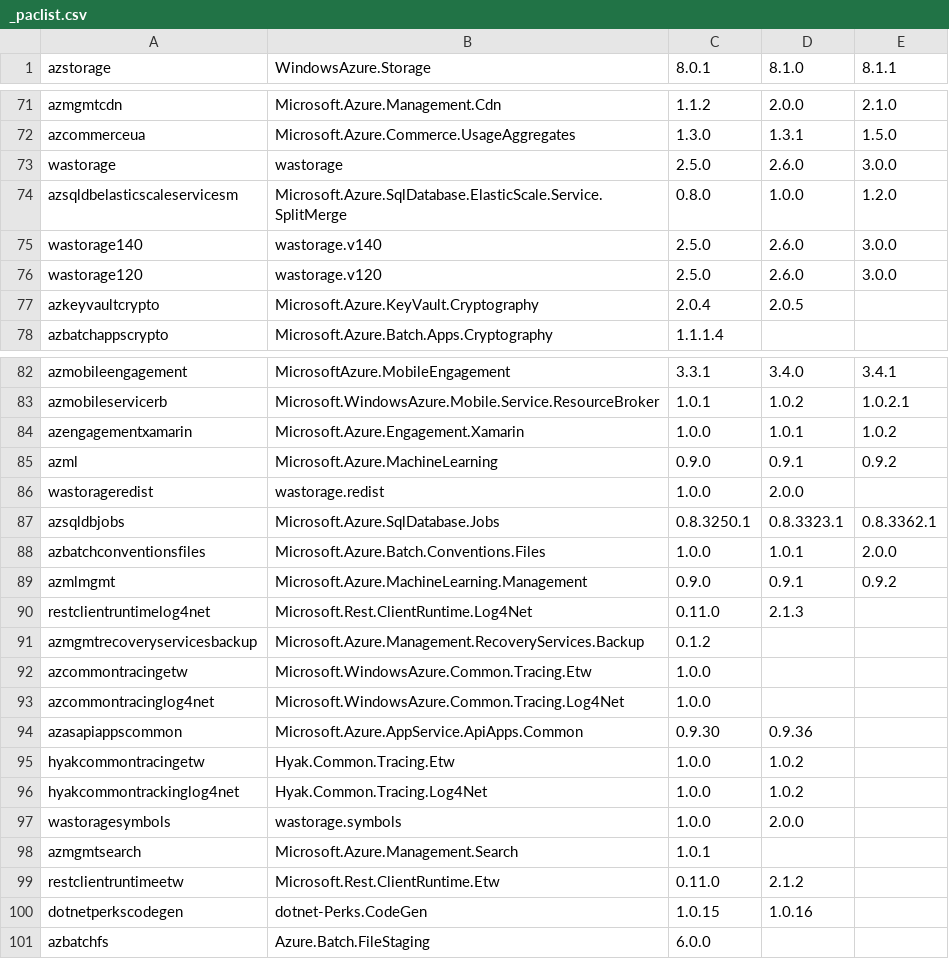
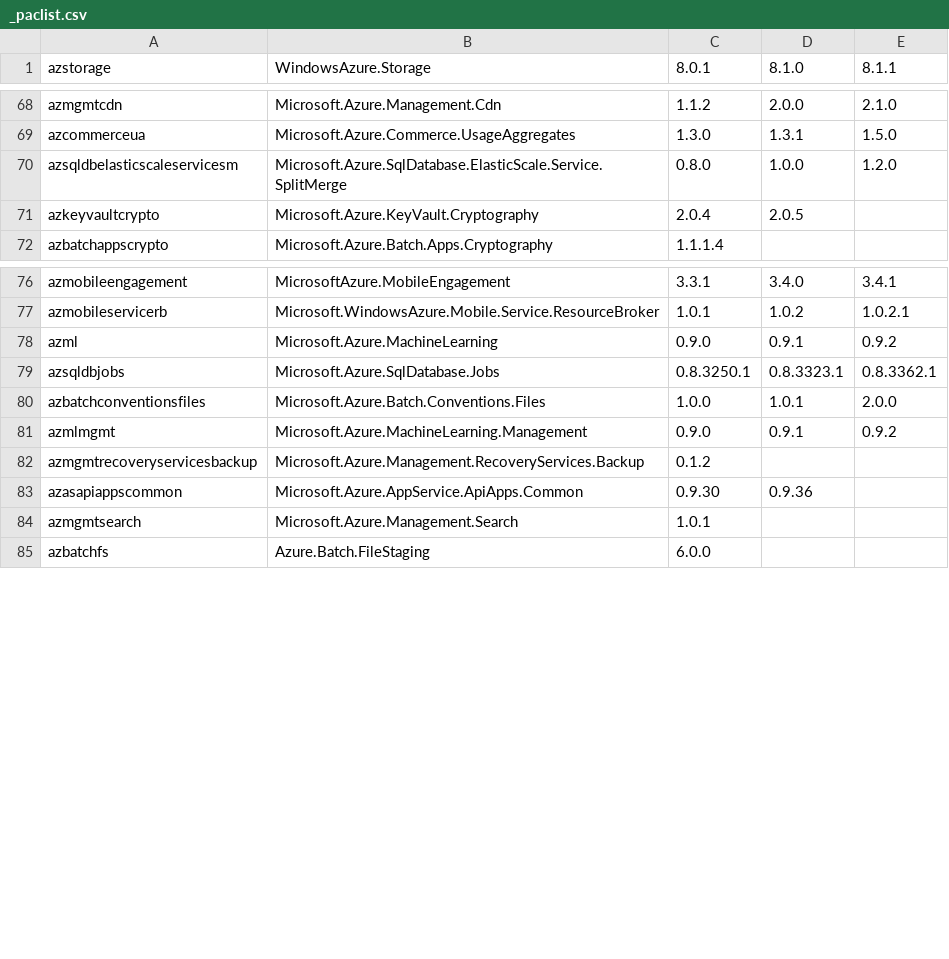
Before and after one commit to docascode/nue, a CSV file: testfiles/_paclist.csv, drawn as a sheet; only a part is shown, gaps mark what is left out; the diff covers the shown part only; the diff names each change by its address in the sheet, - before the commit and + after, or states it on an @@ line.

```diff
--- a/testfiles/_paclist.csv
+++ b/testfiles/_paclist.csv
-row 73: wastorage | wastorage | 2.5.0 | 2.6.0 | 3.0.0
-row 75: wastorage140 | wastorage.v140 | 2.5.0 | 2.6.0 | 3.0.0
-row 76: wastorage120 | wastorage.v120 | 2.5.0 | 2.6.0 | 3.0.0
-row 84: azengagementxamarin | Microsoft.Azure.Engagement.Xamarin | 1.0.0 | 1.0.1 | 1.0.2
-row 86: wastorageredist | wastorage.redist | 1.0.0 | 2.0.0
-row 90: restclientruntimelog4net | Microsoft.Rest.ClientRuntime.Log4Net | 0.11.0 | 2.1.3
-row 92: azcommontracingetw | Microsoft.WindowsAzure.Common.Tracing.Etw | 1.0.0
-row 93: azcommontracinglog4net | Microsoft.WindowsAzure.Common.Tracing.Log4Net | 1.0.0
-row 95: hyakcommontracingetw | Hyak.Common.Tracing.Etw | 1.0.0 | 1.0.2
-row 96: hyakcommontrackinglog4net | Hyak.Common.Tracing.Log4Net | 1.0.0 | 1.0.2
-row 97: wastoragesymbols | wastorage.symbols | 1.0.0 | 2.0.0
-row 99: restclientruntimeetw | Microsoft.Rest.ClientRuntime.Etw | 0.11.0 | 2.1.2
-row 100: dotnetperkscodegen | dotnet-Perks.CodeGen | 1.0.15 | 1.0.16
```
Also changed, not shown: 3 removed rows elsewhere in this file, 1 other file.
